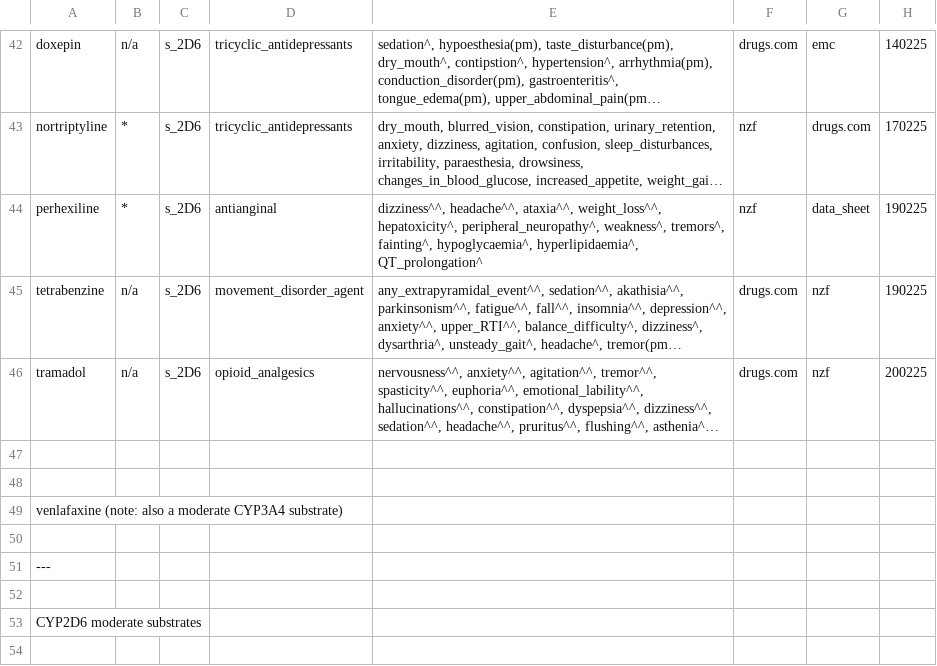
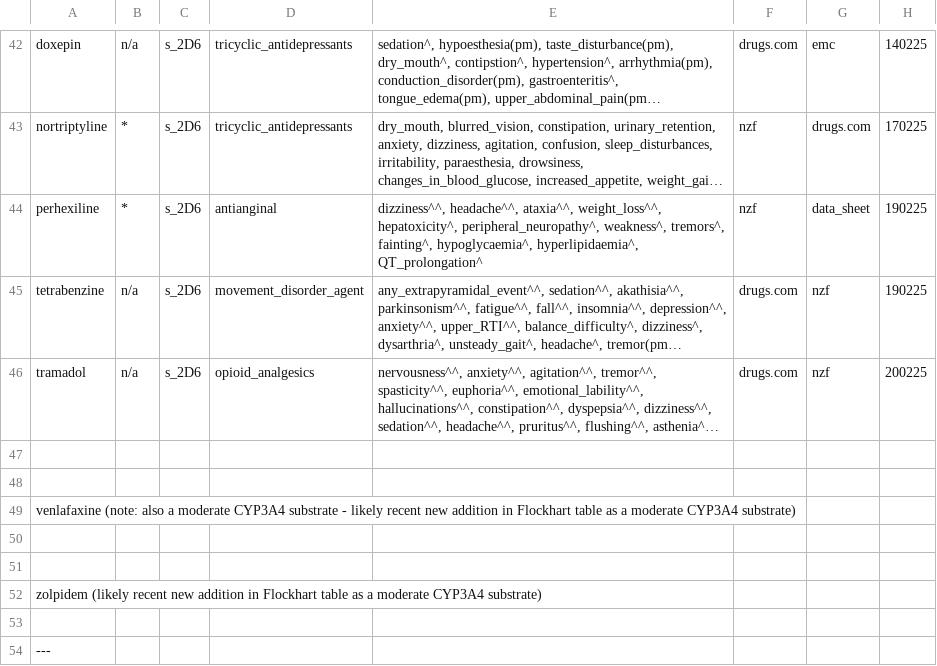
Before and after one commit to jhylin/Adverse_drug_reactions, a CSV file: cyp_substrates_adrs.csv, drawn as a sheet; only a part is shown, gaps mark what is left out; the shorter side is filled out with more unchanged rows; long unchanged cells end in …; the diff names each change by its address in the sheet, - before the commit and + after, or states it on an @@ line.

```diff
--- a/cyp_substrates_adrs.csv
+++ b/cyp_substrates_adrs.csv
-A49: …moderate CYP3A4 substrate)
+A49: …moderate CYP3A4 substrate - likely recent new addition in Flockhart table as a moderate CYP3A4 substrate)
+row 50: (empty)
+row 51: (empty)
+row 52: zolpidem (likely recent new addition in Flockhart table as a moderate CYP3A4 substrate)
```
Also changed, not shown: CYP2D6_strong_mod_substrates.csv, 2 other files.
